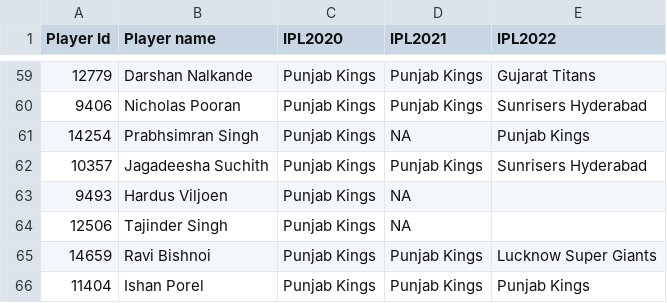
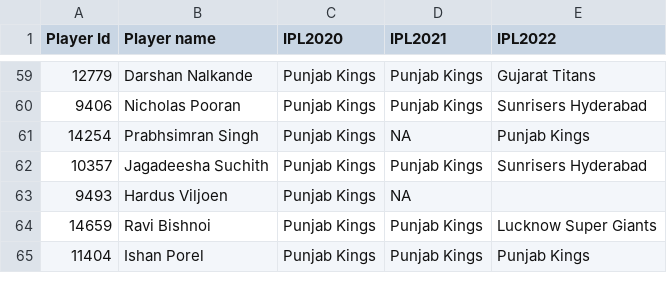
Before and after one commit to Dhanashri30/Thesis, a CSV file: Yearwise teams.csv, drawn as a sheet; only a part is shown, gaps mark what is left out; the diff names each change by its address in the sheet, - before the commit and + after, or states it on an @@ line.

Commit message:
Add files via upload

```diff
--- a/Yearwise teams.csv
+++ b/Yearwise teams.csv
-row 64: 12506 | Tajinder Singh | Punjab Kings | NA
```
